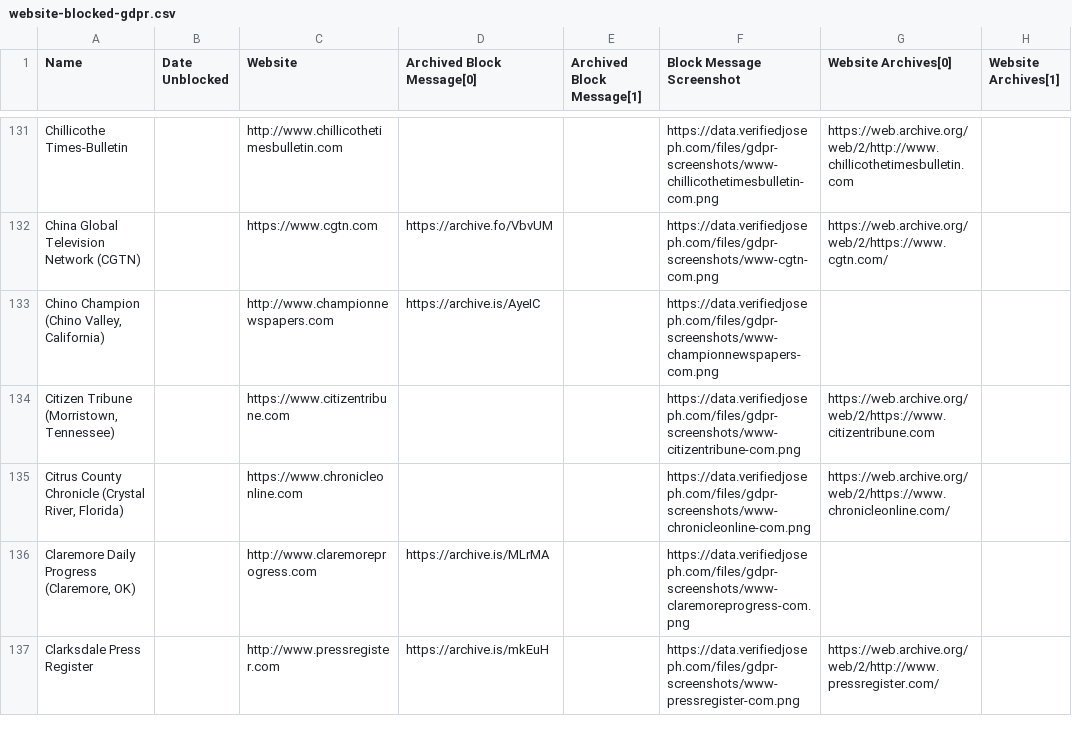
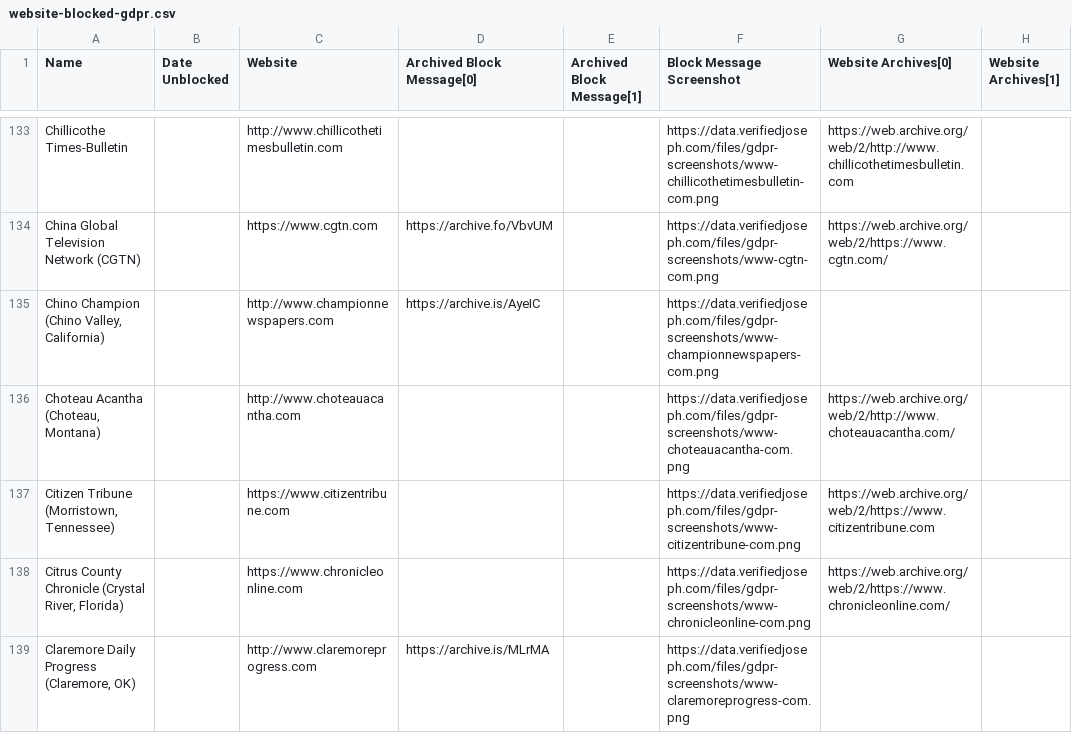
Before and after one commit to VerifiedJoseph/data.verifiedjoseph.com, a CSV file: website-blocked-gdpr.csv, drawn as a sheet; only a part is shown, gaps mark what is left out; the shorter side is filled out with more unchanged rows; the diff covers the shown part only; the diff names each change by its address in the sheet, - before the commit and + after, or states it on an @@ line.

Commit message:
Add 22 websites
Websites: (from Majestic Top 1 Million scan)
http://cedarrepublican.com
http://www.advocateanddemocrat.com
http://www.alvinsun.net
http://www.banderabulletin.com
http://www.camplejeuneglobe.com
http://www.choteauacantha.com
http://www.creightonian.com
http://www.derbyinformer.com
http://www.esubulletin.com
http://www.newportplaintalk.com
http://www.news-graphic.com
http://www.perryvillenews.com
http://www.portlavacawave.com
http://www.sanfernandosun.com
http://www.timesleader.net
http://www.trinityjournal.com
http://www.wpnews.com
https://www.jacksonprogress-argus.com
https://www.primepublishers.com
https://www.voiceofalexandria.com

Other:
https://marketing.usatoday.com
https://motosport.com

```diff
--- a/website-blocked-gdpr.csv
+++ b/website-blocked-gdpr.csv
+row 136: Choteau Acantha (Choteau, Montana) |  | http://www.choteauacantha.com |  |  | https://data.verifiedjoseph.com/files/gdpr-screenshots/www-choteauacantha-com.png | https://web.archive.org/web/2/http://www.choteauacantha.com/
```
Also changed, not shown: 21 added rows elsewhere in this file.
